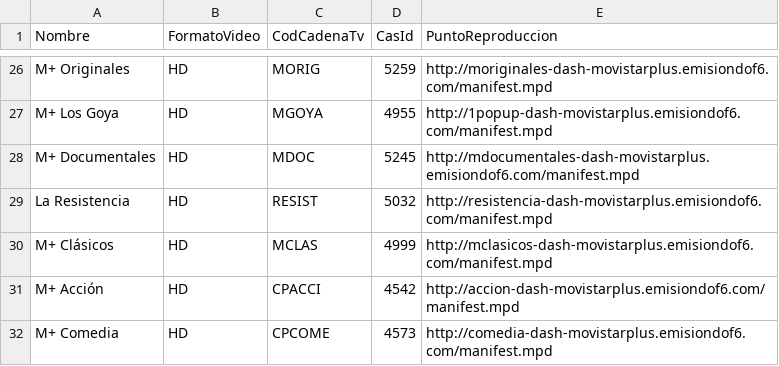
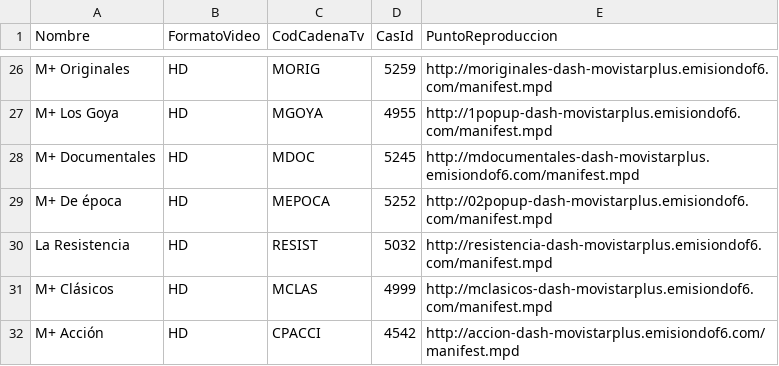
Before and after one commit to alicatesTEAM/Mfeed, a CSV file: ott.csv, drawn as a sheet; only a part is shown, gaps mark what is left out; the shorter side is filled out with more unchanged rows.

```diff
--- a/ott.csv
+++ b/ott.csv
@@ -28,2 +28,3 @@ M+ Los Goya,HD,MGOYA,4955,http://1popup-dash-movistarplus.emisiondof6.com/manife
 M+ Documentales,HD,MDOC,5245,http://mdocumentales-dash-movistarplus.emisiondof6.com/manifest.mpd
+M+ De época,HD,MEPOCA,5252,http://02popup-dash-movistarplus.emisiondof6.com/manifest.mpd
 La Resistencia,HD,RESIST,5032,http://resistencia-dash-movistarplus.emisiondof6.com/manifest.mpd
```
Also changed, not shown: difusion.csv.
